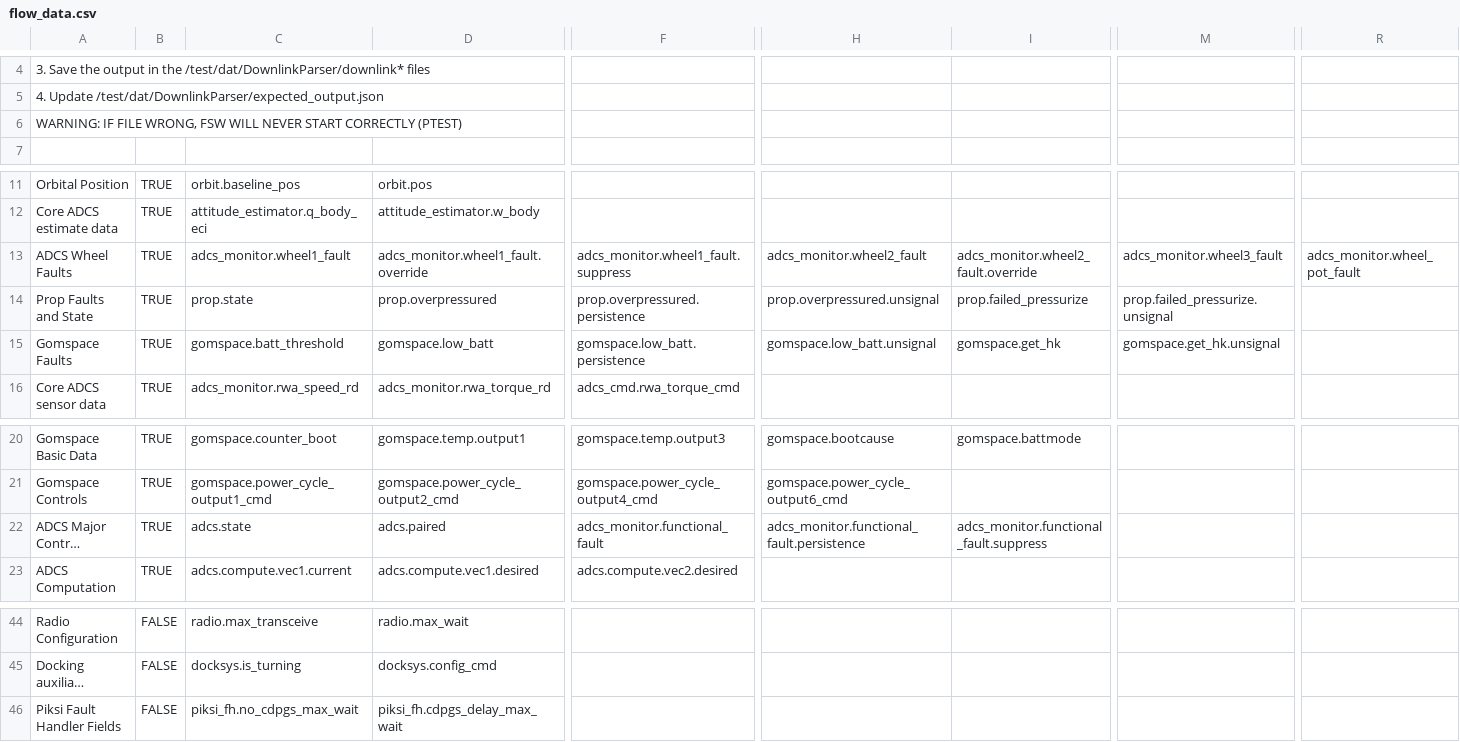
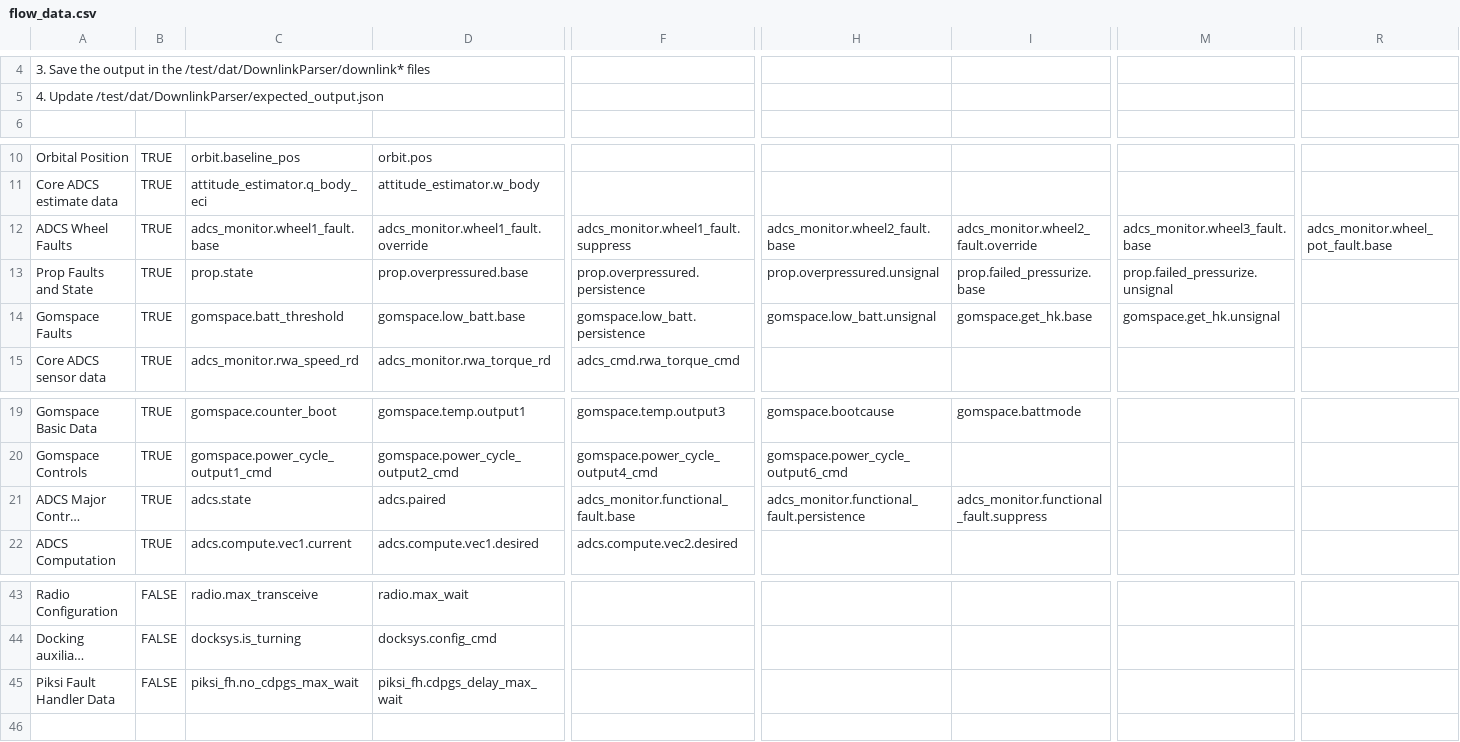
Before and after one commit to pathfinder-for-autonomous-navigation/FlightSoftware, a CSV file: src/flow_data.csv, drawn as a sheet; only a part is shown, gaps mark what is left out; long unchanged cells end in …; removed rows and columns are numbered as before the commit, all else as after; rows hold the shown columns only; the diff names each change by its address in the sheet, - before the commit and + after, or states it on an @@ line.

Commit message:
Send ptest parsed telemetry to gsw database (#390)
* telemetry to database

* added success/fail output

* update output

* cleaning prints, check for radiosession

* Update csv file and constants

* Update test_adcs_box_monitor.cpp

* fixing telem build

changed _base to .base - when adding faults, ".base" is added to the name so to find the fault you must search for "faultname.base"

* fixing faults

* Update test_state_field_registry.cpp

* wheel fault

* update for new config files

* Fix telemetry

* Update ADCSBoxMonitor.cpp

Co-authored-by: Tanishq Aggarwal <tanishq.aggarwal.11@gmail.com>

```diff
--- a/src/flow_data.csv
+++ b/src/flow_data.csv
-row 6: WARNING: IF FILE WRONG, FSW WILL NEVER START CORRECTLY (PTEST)
-C12: adcs_monitor.wheel1_fault
+C12: adcs_monitor.wheel1_fault.base
-H12: adcs_monitor.wheel2_fault
+H12: adcs_monitor.wheel2_fault.base
-M12: adcs_monitor.wheel3_fault
+M12: adcs_monitor.wheel3_fault.base
-R12: adcs_monitor.wheel_pot_fault
+R12: adcs_monitor.wheel_pot_fault.base
-D13: prop.overpressured
+D13: prop.overpressured.base
-I13: prop.failed_pressurize
+I13: prop.failed_pressurize.base
-D14: gomspace.low_batt
+D14: gomspace.low_batt.base
-I14: gomspace.get_hk
+I14: gomspace.get_hk.base
-F21: adcs_monitor.functional_fault
+F21: adcs_monitor.functional_fault.base
-A45: Piksi Fault Handler Fields
+A45: Piksi Fault Handler Data
```
Also changed, not shown: 21 other files.
